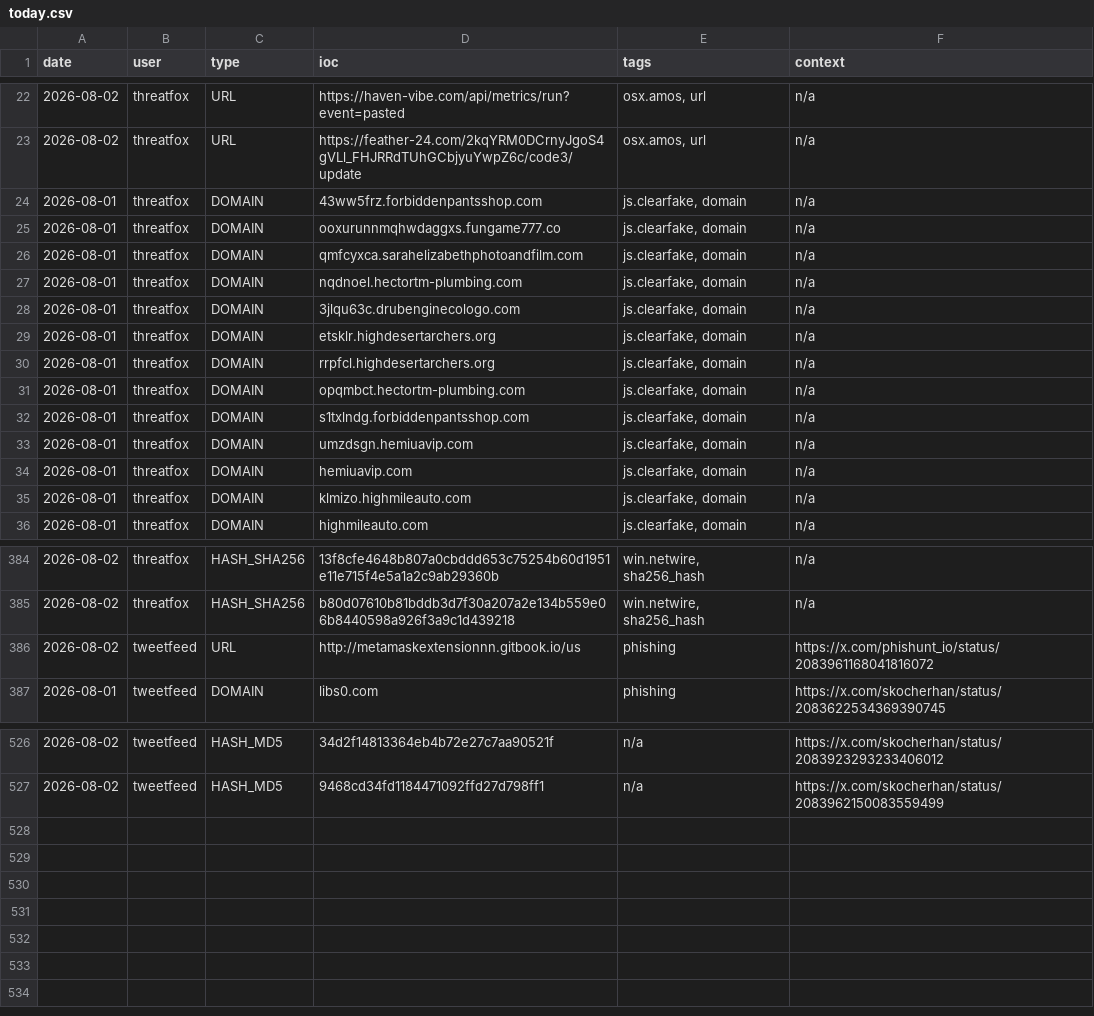
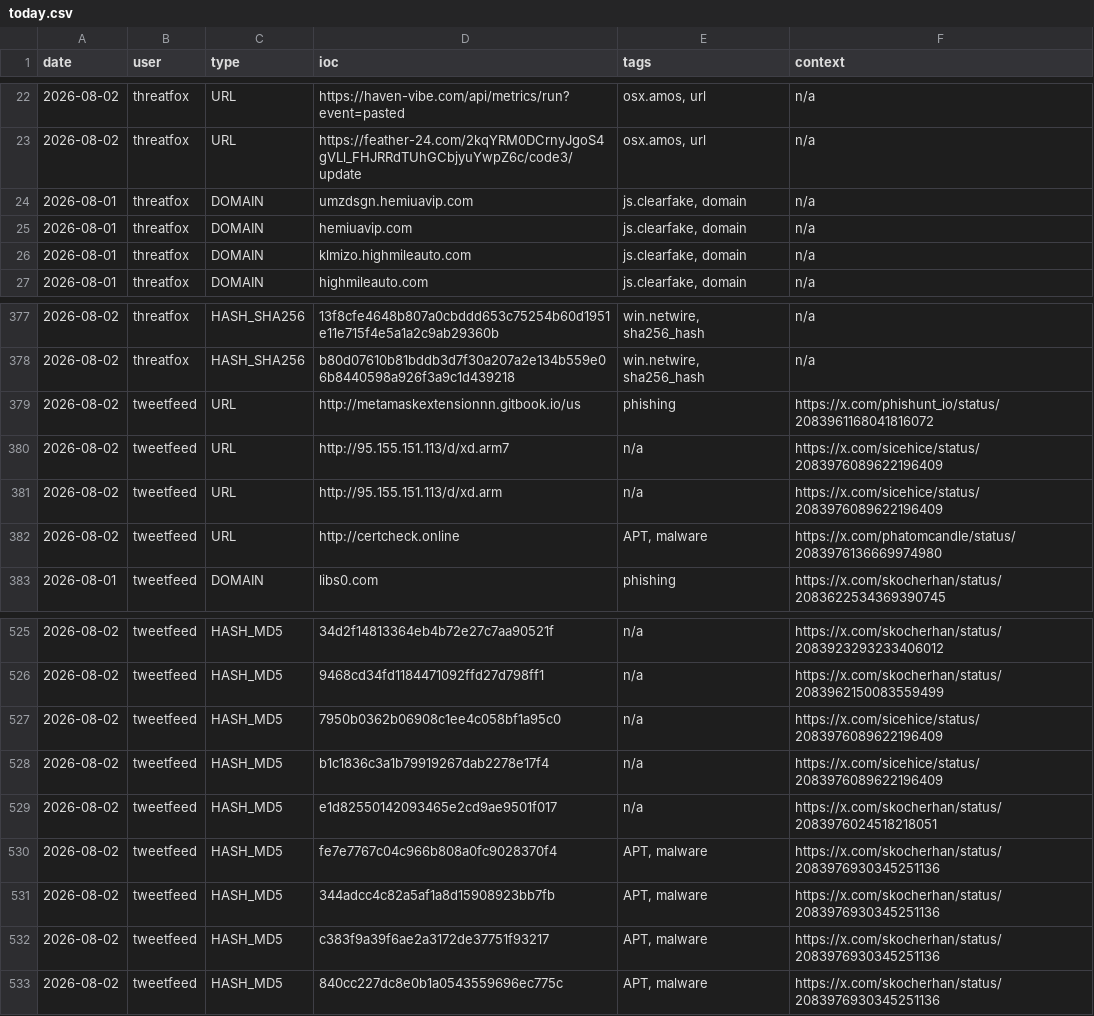
Before and after one commit to Adi-Lyt/vigia-ioc-feed, a CSV file: iocs/today.csv, drawn as a sheet; only a part is shown, gaps mark what is left out; the diff covers the shown part only.

Commit message:
chore: update IoC feed 2026-08-02 18:21 UTC

```diff
--- a/iocs/today.csv
+++ b/iocs/today.csv
@@ -23,11 +23,2 @@ date,user,type,ioc,tags,context
 2026-08-02,threatfox,URL,https://feather-24.com/2kqYRM0DCrnyJgoS4gVLl_FHJRRdTUhGCbjyuYwpZ6c/code3/update,"osx.amos, url",n/a
-2026-08-01,threatfox,DOMAIN,43ww5frz.forbiddenpantsshop.com,"js.clearfake, domain",n/a
-2026-08-01,threatfox,DOMAIN,ooxurunnmqhwdaggxs.fungame777.co,"js.clearfake, domain",n/a
-2026-08-01,threatfox,DOMAIN,qmfcyxca.sarahelizabethphotoandfilm.com,"js.clearfake, domain",n/a
-2026-08-01,threatfox,DOMAIN,nqdnoel.hectortm-plumbing.com,"js.clearfake, domain",n/a
-2026-08-01,threatfox,DOMAIN,3jlqu63c.drubenginecologo.com,"js.clearfake, domain",n/a
-2026-08-01,threatfox,DOMAIN,etsklr.highdesertarchers.org,"js.clearfake, domain",n/a
-2026-08-01,threatfox,DOMAIN,rrpfcl.highdesertarchers.org,"js.clearfake, domain",n/a
-2026-08-01,threatfox,DOMAIN,opqmbct.hectortm-plumbing.com,"js.clearfake, domain",n/a
-2026-08-01,threatfox,DOMAIN,s1txlndg.forbiddenpantsshop.com,"js.clearfake, domain",n/a
 2026-08-01,threatfox,DOMAIN,umzdsgn.hemiuavip.com,"js.clearfake, domain",n/a
@@ -386,2 +379,5 @@ date,user,type,ioc,tags,context
 2026-08-02,tweetfeed,URL,http://metamaskextensionnn.gitbook.io/us,phishing,https://x.com/phishunt_io/status/2083961168041816072
+2026-08-02,tweetfeed,URL,http://95.155.151.113/d/xd.arm7,n/a,https://x.com/sicehice/status/2083976089622196409
+2026-08-02,tweetfeed,URL,http://95.155.151.113/d/xd.arm,n/a,https://x.com/sicehice/status/2083976089622196409
+2026-08-02,tweetfeed,URL,http://certcheck.online,"APT, malware",https://x.com/phatomcandle/status/2083976136669974980
 2026-08-01,tweetfeed,DOMAIN,libs0.com,phishing,https://x.com/skocherhan/status/2083622534369390745
@@ -527 +526,8 @@ date,user,type,ioc,tags,context
 2026-08-02,tweetfeed,HASH_MD5,9468cd34fd1184471092ffd27d798ff1,n/a,https://x.com/skocherhan/status/2083962150083559499
+2026-08-02,tweetfeed,HASH_MD5,7950b0362b06908c1ee4c058bf1a95c0,n/a,https://x.com/sicehice/status/2083976089622196409
+2026-08-02,tweetfeed,HASH_MD5,b1c1836c3a1b79919267dab2278e17f4,n/a,https://x.com/sicehice/status/2083976089622196409
+2026-08-02,tweetfeed,HASH_MD5,e1d82550142093465e2cd9ae9501f017,n/a,https://x.com/skocherhan/status/2083976024518218051
+2026-08-02,tweetfeed,HASH_MD5,fe7e7767c04c966b808a0fc9028370f4,"APT, malware",https://x.com/skocherhan/status/2083976930345251136
+2026-08-02,tweetfeed,HASH_MD5,344adcc4c82a5af1a8d15908923bb7fb,"APT, malware",https://x.com/skocherhan/status/2083976930345251136
+2026-08-02,tweetfeed,HASH_MD5,c383f9a39f6ae2a3172de37751f93217,"APT, malware",https://x.com/skocherhan/status/2083976930345251136
+2026-08-02,tweetfeed,HASH_MD5,840cc227dc8e0b1a0543559696ec775c,"APT, malware",https://x.com/skocherhan/status/2083976930345251136
```
Also changed, not shown: 5 added rows elsewhere in this file.
